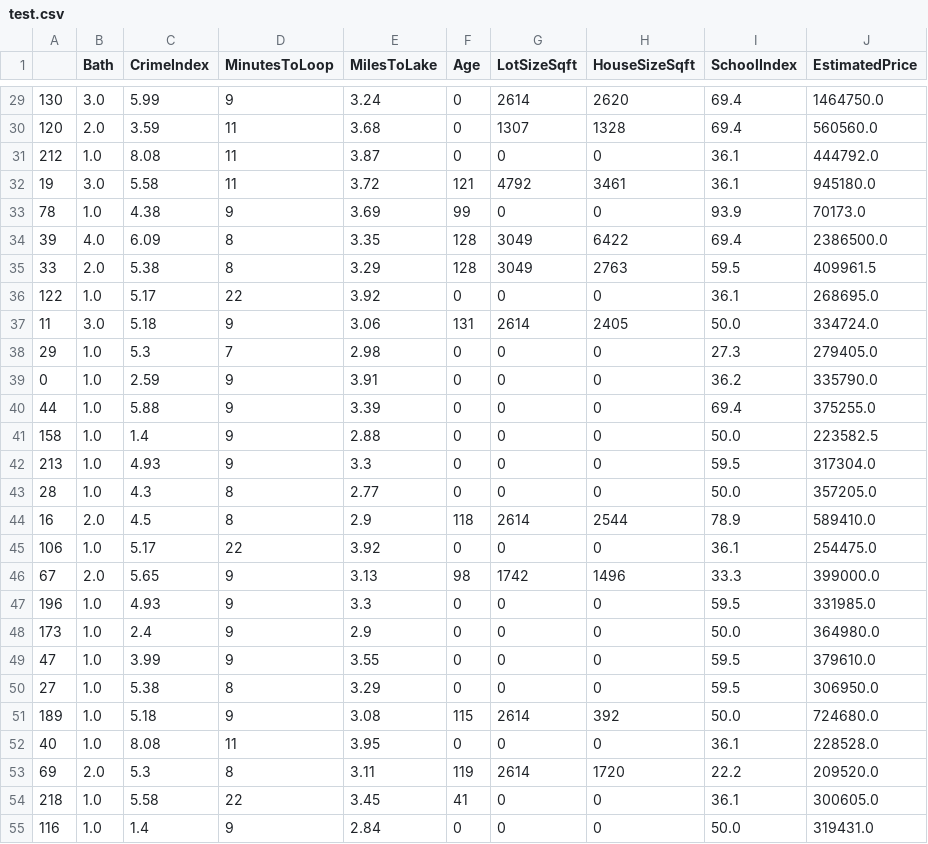
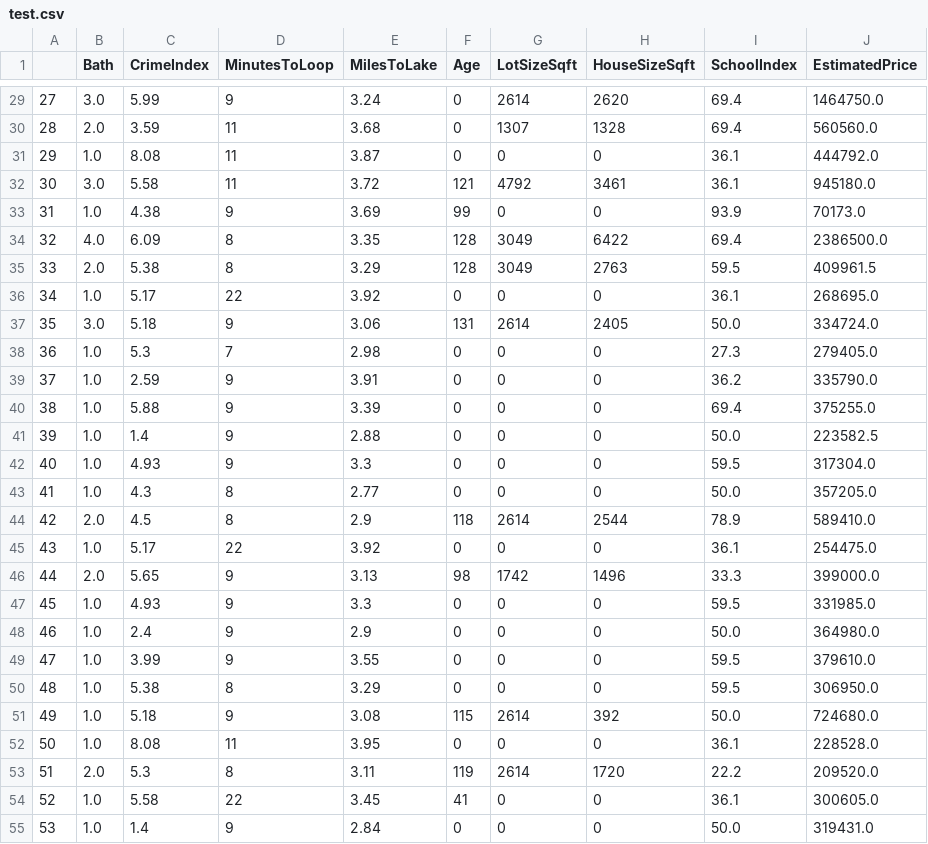
Before and after one commit to austiine04/xconf-machine-learning-lab, a CSV file: test.csv, drawn as a sheet; only a part is shown, gaps mark what is left out; the diff covers the shown part only.

```diff
--- a/test.csv
+++ b/test.csv
@@ -29,27 +29,27 @@
-130,3.0,5.99,9,3.24,0,2614,2620,69.4,1464750.0
-120,2.0,3.59,11,3.68,0,1307,1328,69.4,560560.0
-212,1.0,8.08,11,3.87,0,0,0,36.1,444792.0
-19,3.0,5.58,11,3.72,121,4792,3461,36.1,945180.0
-78,1.0,4.38,9,3.69,99,0,0,93.9,70173.0
-39,4.0,6.09,8,3.35,128,3049,6422,69.4,2386500.0
+27,3.0,5.99,9,3.24,0,2614,2620,69.4,1464750.0
+28,2.0,3.59,11,3.68,0,1307,1328,69.4,560560.0
+29,1.0,8.08,11,3.87,0,0,0,36.1,444792.0
+30,3.0,5.58,11,3.72,121,4792,3461,36.1,945180.0
+31,1.0,4.38,9,3.69,99,0,0,93.9,70173.0
+32,4.0,6.09,8,3.35,128,3049,6422,69.4,2386500.0
 33,2.0,5.38,8,3.29,128,3049,2763,59.5,409961.5
-122,1.0,5.17,22,3.92,0,0,0,36.1,268695.0
-11,3.0,5.18,9,3.06,131,2614,2405,50.0,334724.0
-29,1.0,5.3,7,2.98,0,0,0,27.3,279405.0
-0,1.0,2.59,9,3.91,0,0,0,36.2,335790.0
-44,1.0,5.88,9,3.39,0,0,0,69.4,375255.0
-158,1.0,1.4,9,2.88,0,0,0,50.0,223582.5
-213,1.0,4.93,9,3.3,0,0,0,59.5,317304.0
-28,1.0,4.3,8,2.77,0,0,0,50.0,357205.0
-16,2.0,4.5,8,2.9,118,2614,2544,78.9,589410.0
-106,1.0,5.17,22,3.92,0,0,0,36.1,254475.0
-67,2.0,5.65,9,3.13,98,1742,1496,33.3,399000.0
-196,1.0,4.93,9,3.3,0,0,0,59.5,331985.0
-173,1.0,2.4,9,2.9,0,0,0,50.0,364980.0
+34,1.0,5.17,22,3.92,0,0,0,36.1,268695.0
+35,3.0,5.18,9,3.06,131,2614,2405,50.0,334724.0
+36,1.0,5.3,7,2.98,0,0,0,27.3,279405.0
+37,1.0,2.59,9,3.91,0,0,0,36.2,335790.0
+38,1.0,5.88,9,3.39,0,0,0,69.4,375255.0
+39,1.0,1.4,9,2.88,0,0,0,50.0,223582.5
+40,1.0,4.93,9,3.3,0,0,0,59.5,317304.0
+41,1.0,4.3,8,2.77,0,0,0,50.0,357205.0
+42,2.0,4.5,8,2.9,118,2614,2544,78.9,589410.0
+43,1.0,5.17,22,3.92,0,0,0,36.1,254475.0
+44,2.0,5.65,9,3.13,98,1742,1496,33.3,399000.0
+45,1.0,4.93,9,3.3,0,0,0,59.5,331985.0
+46,1.0,2.4,9,2.9,0,0,0,50.0,364980.0
 47,1.0,3.99,9,3.55,0,0,0,59.5,379610.0
-27,1.0,5.38,8,3.29,0,0,0,59.5,306950.0
-189,1.0,5.18,9,3.08,115,2614,392,50.0,724680.0
-40,1.0,8.08,11,3.95,0,0,0,36.1,228528.0
-69,2.0,5.3,8,3.11,119,2614,1720,22.2,209520.0
-218,1.0,5.58,22,3.45,41,0,0,36.1,300605.0
-116,1.0,1.4,9,2.84,0,0,0,50.0,319431.0
+48,1.0,5.38,8,3.29,0,0,0,59.5,306950.0
+49,1.0,5.18,9,3.08,115,2614,392,50.0,724680.0
+50,1.0,8.08,11,3.95,0,0,0,36.1,228528.0
+51,2.0,5.3,8,3.11,119,2614,1720,22.2,209520.0
+52,1.0,5.58,22,3.45,41,0,0,36.1,300605.0
+53,1.0,1.4,9,2.84,0,0,0,50.0,319431.0
```
Also changed, not shown: 28 edited cells elsewhere in this file, 1 other file.
